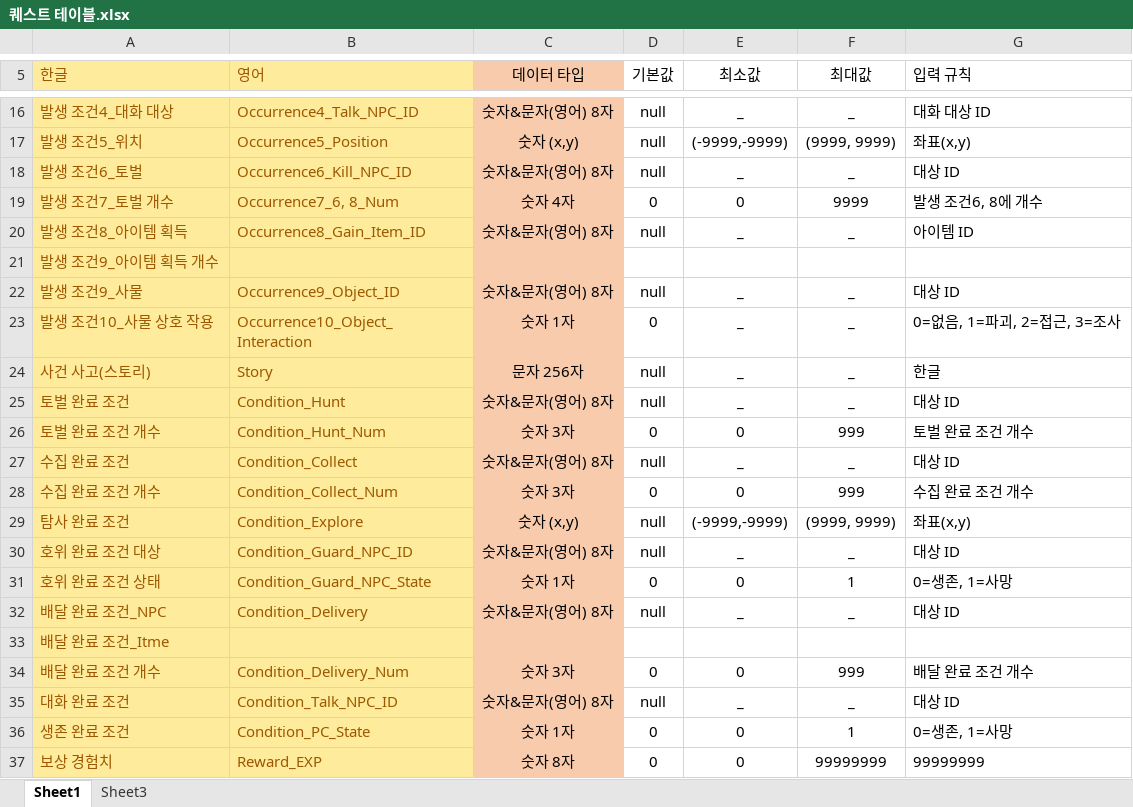
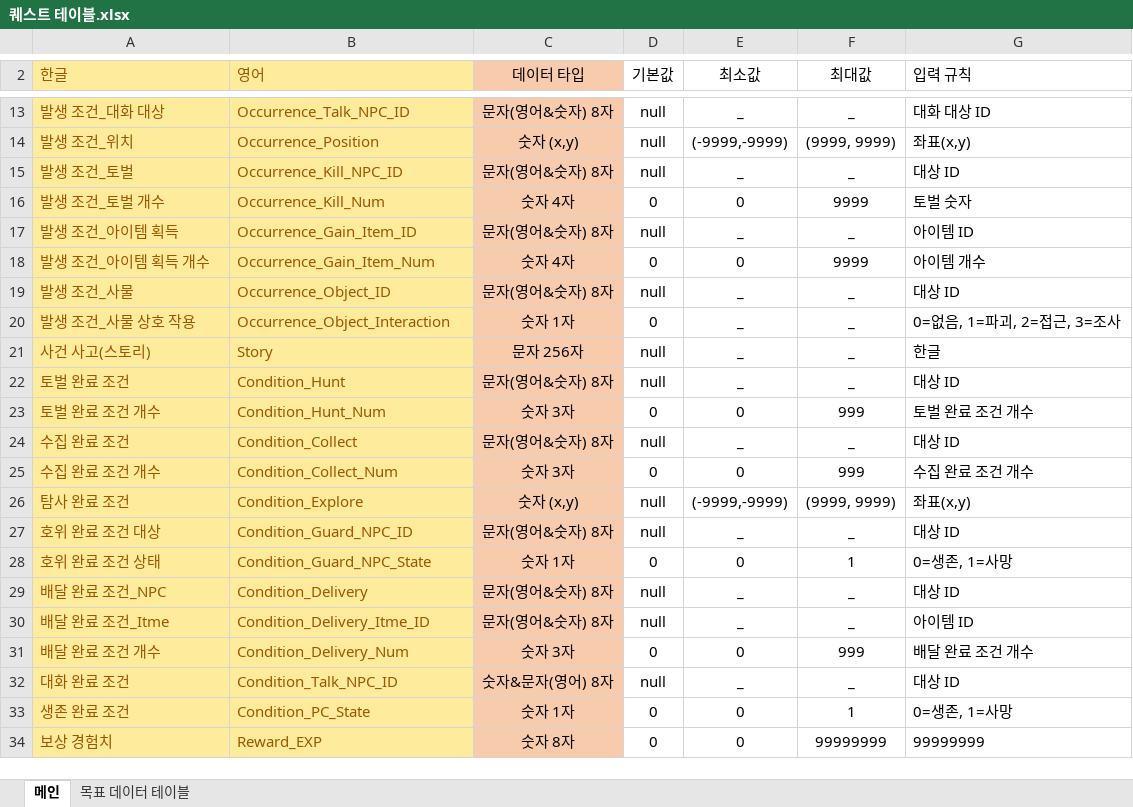
Before and after one commit to yjk0401/unityenginebasic_9th, an Excel workbook: 기획/퀘스트 테이블.xlsx, sheet 메인, drawn as a sheet; only a part is shown, gaps mark what is left out; values as stored, in another font and other column widths than the file's, no borders; removed rows and columns are numbered as before the commit, all else as after; the diff covers the shown part only; the diff names each change by its address in the sheet, - before the commit and + after, or states it on an @@ line.

```diff
--- a/기획/퀘스트 테이블.xlsx (sheet 메인)
+++ b/기획/퀘스트 테이블.xlsx (sheet 메인)
-sheet tab: Sheet1
+sheet tab: 메인
-sheet tab: Sheet3
+sheet tab: 목표 데이터 테이블
-A13 (한글): 발생 조건4_대화 대상
+A13 (한글): 발생 조건_대화 대상
-B13 (영어): Occurrence4_Talk_NPC_ID
+B13 (영어): Occurrence_Talk_NPC_ID
-C13 (데이터 타입): 숫자&문자(영어) 8자
+C13 (데이터 타입): 문자(영어&숫자) 8자
-A14 (한글): 발생 조건5_위치
+A14 (한글): 발생 조건_위치
-B14 (영어): Occurrence5_Position
+B14 (영어): Occurrence_Position
-A15 (한글): 발생 조건6_토벌
+A15 (한글): 발생 조건_토벌
-B15 (영어): Occurrence6_Kill_NPC_ID
+B15 (영어): Occurrence_Kill_NPC_ID
-C15 (데이터 타입): 숫자&문자(영어) 8자
+C15 (데이터 타입): 문자(영어&숫자) 8자
-A16 (한글): 발생 조건7_토벌 개수
+A16 (한글): 발생 조건_토벌 개수
-B16 (영어): Occurrence7_6, 8_Num
+B16 (영어): Occurrence_Kill_Num
-G16 (입력 규칙): 발생 조건6, 8에 개수
+G16 (입력 규칙): 토벌 숫자
-A17 (한글): 발생 조건8_아이템 획득
+A17 (한글): 발생 조건_아이템 획득
-B17 (영어): Occurrence8_Gain_Item_ID
+B17 (영어): Occurrence_Gain_Item_ID
-C17 (데이터 타입): 숫자&문자(영어) 8자
+C17 (데이터 타입): 문자(영어&숫자) 8자
-row 21: 발생 조건9_아이템 획득 개수
+row 18: 발생 조건_아이템 획득 개수 | Occurrence_Gain_Item_Num | 숫자 4자 | 0 | 0 | 9999 | 아이템 개수
-A19 (한글): 발생 조건9_사물
+A19 (한글): 발생 조건_사물
-B19 (영어): Occurrence9_Object_ID
+B19 (영어): Occurrence_Object_ID
-C19 (데이터 타입): 숫자&문자(영어) 8자
+C19 (데이터 타입): 문자(영어&숫자) 8자
-A20 (한글): 발생 조건10_사물 상호 작용
+A20 (한글): 발생 조건_사물 상호 작용
-B20 (영어): Occurrence10_Object_Interaction
+B20 (영어): Occurrence_Object_Interaction
-C22 (데이터 타입): 숫자&문자(영어) 8자
+C22 (데이터 타입): 문자(영어&숫자) 8자
-C24 (데이터 타입): 숫자&문자(영어) 8자
+C24 (데이터 타입): 문자(영어&숫자) 8자
-C27 (데이터 타입): 숫자&문자(영어) 8자
+C27 (데이터 타입): 문자(영어&숫자) 8자
-C29 (데이터 타입): 숫자&문자(영어) 8자
+C29 (데이터 타입): 문자(영어&숫자) 8자
-B30 (영어): (empty)
+B30 (영어): Condition_Delivery_Itme_ID
-C30 (데이터 타입): (empty)
+C30 (데이터 타입): 문자(영어&숫자) 8자
-D30 (기본값): (empty)
+D30 (기본값): null
-E30 (최소값): (empty)
+E30 (최소값): _
-F30 (최대값): (empty)
+F30 (최대값): _
-G30 (입력 규칙): (empty)
+G30 (입력 규칙): 아이템 ID
```
Also changed, not shown: 7 added rows, 5 removed rows and 10 edited cells elsewhere in this sheet, sheet 목표 데이터 테이블, 2 other files.
